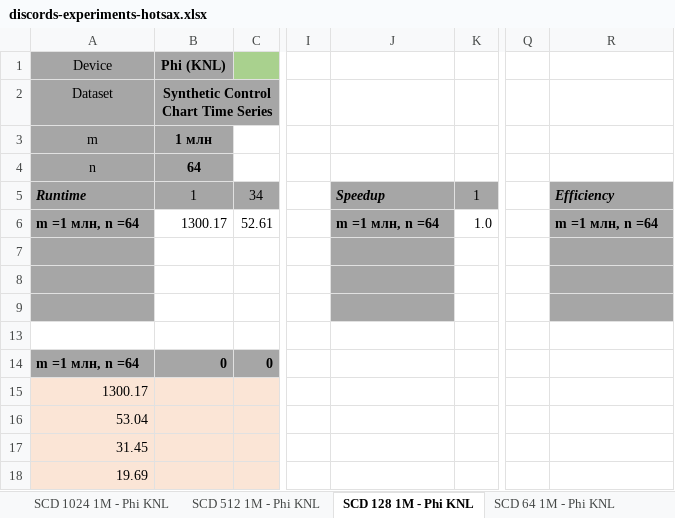
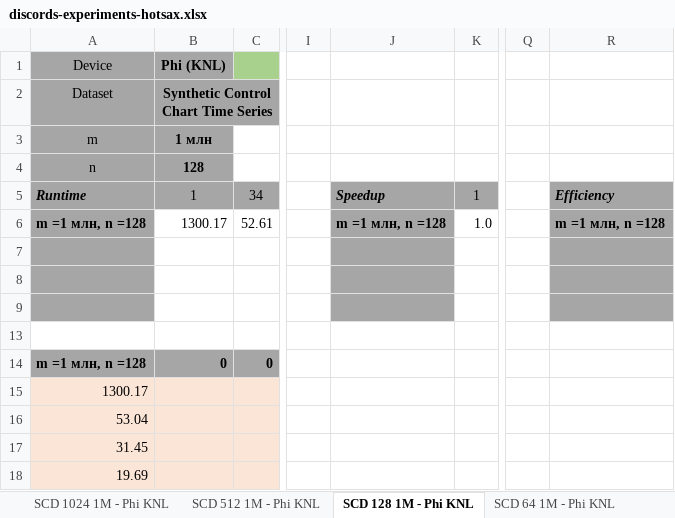
Before and after one commit to AVPGenium/discords_discovery, an Excel workbook: docs/вычислительные эксперименты/discords-experiments-hotsax.xlsx, sheet SCD 128 1M - Phi KNL, drawn as a sheet; only a part is shown, gaps mark what is left out; values as stored, in another font and other column widths than the file's, no borders; charts and pictures not drawn; the diff names each change by its address in the sheet, - before the commit and + after, or states it on an @@ line.

```diff
--- a/docs/вычислительные эксперименты/discords-experiments-hotsax.xlsx (sheet SCD 128 1M - Phi KNL)
+++ b/docs/вычислительные эксперименты/discords-experiments-hotsax.xlsx (sheet SCD 128 1M - Phi KNL)
-B4 (Phi (KNL)): 64
+B4 (Phi (KNL)): 128
-A6 (Device): m =1 млн, n =64
+A6 (Device): m =1 млн, n =128
-J6: m =1 млн, n =64
+J6: m =1 млн, n =128
-R6: m =1 млн, n =64
+R6: m =1 млн, n =128
-A14 (Device): m =1 млн, n =64
+A14 (Device): m =1 млн, n =128
```
Also changed, not shown: sheet Сравнение Phi и x2 Xeon, other sheet tabs, charts or pictures.
